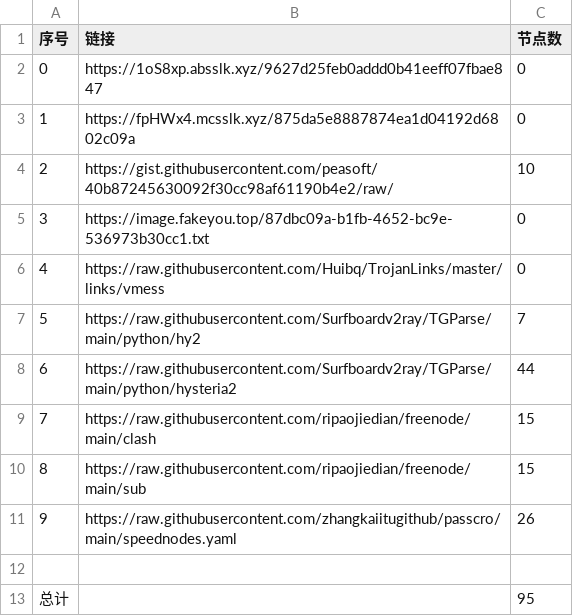
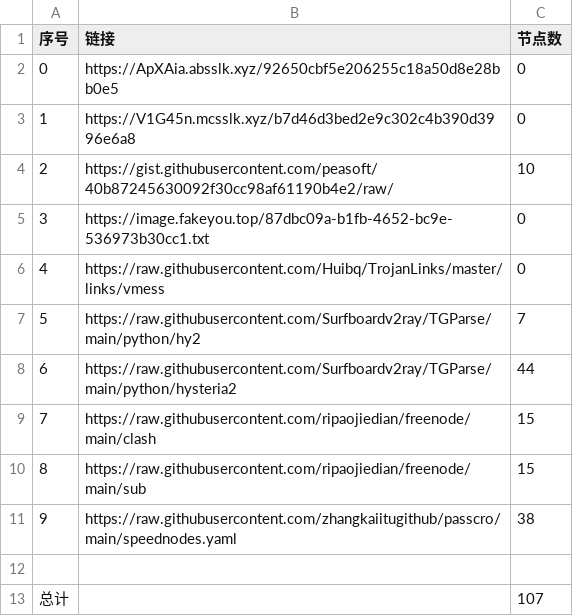
Before and after one commit to dqt081228OHVGFY/NoMoreWalls, a CSV file: list_result.csv, drawn as a sheet.

```diff
--- a/list_result.csv
+++ b/list_result.csv
@@ -1,4 +1,4 @@
 序号,链接,节点数
-0,https://1oS8xp.absslk.xyz/9627d25feb0addd0b41eeff07fbae847,0
-1,https://fpHWx4.mcsslk.xyz/875da5e8887874ea1d04192d6802c09a,0
+0,https://ApXAia.absslk.xyz/92650cbf5e206255c18a50d8e28bb0e5,0
+1,https://V1G45n.mcsslk.xyz/b7d46d3bed2e9c302c4b390d3996e6a8,0
 2,https://gist.githubusercontent.com/peasoft/40b87245630092f30cc98af61190b4e2/raw/,10
@@ -10,4 +10,4 @@
 8,https://raw.githubusercontent.com/ripaojiedian/freenode/main/sub,15
-9,https://raw.githubusercontent.com/zhangkaiitugithub/passcro/main/speednodes.yaml,26
+9,https://raw.githubusercontent.com/zhangkaiitugithub/passcro/main/speednodes.yaml,38
 
-总计,,95
+总计,,107
```
Also changed, not shown: 12 other files.
